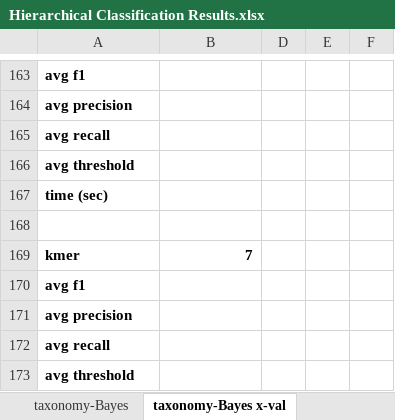
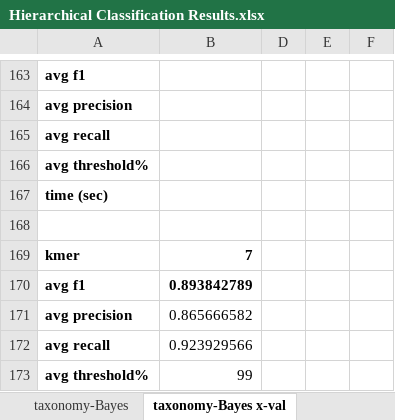
Before and after one commit to laineyzoo/protein_annotation, an Excel workbook: Hierarchical Classification Results.xlsx, sheet taxonomy-Bayes x-val, drawn as a sheet; only a part is shown, gaps mark what is left out; values as stored, in another font and other column widths than the file's, no borders; removed rows and columns are numbered as before the commit, all else as after; the diff covers the shown part only; the diff names each change by its address in the sheet, - before the commit and + after, or states it on an @@ line.

```diff
--- a/Hierarchical Classification Results.xlsx (sheet taxonomy-Bayes x-val)
+++ b/Hierarchical Classification Results.xlsx (sheet taxonomy-Bayes x-val)
-A166: avg threshold
+A166: avg threshold%
-B170: (empty)
+B170: 0.893842789
-B171: (empty)
+B171: 0.865666582
-B172: (empty)
+B172: 0.923929566
-row 173: avg threshold
+row 173: avg threshold% | 99
```
Also changed, not shown: 2 added rows, 2 removed rows and 12 edited cells elsewhere in this sheet, sheet taxonomy-Bayes, sheet GO-Bayes, sheet taxonomy-SVM x-val, sheet taxonomy-SVM, other sheet tabs, hidden cells.
